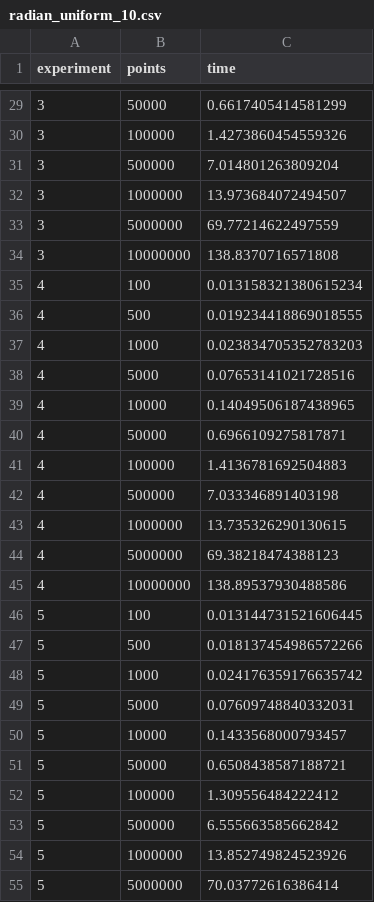
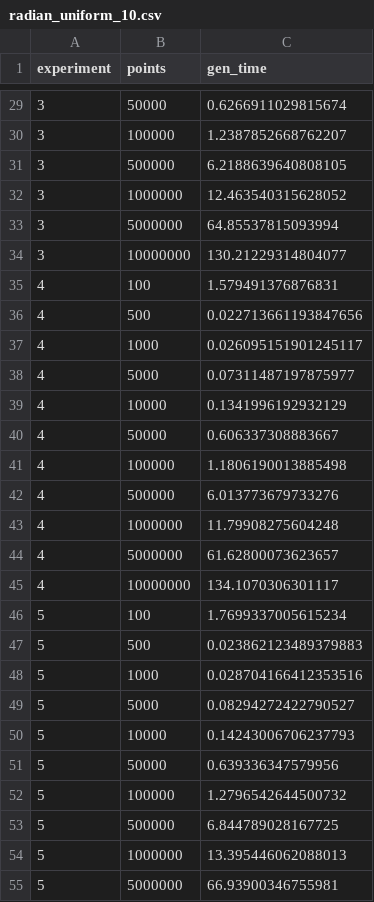
Before and after one commit to paddeaux/radian, a CSV file: scenarios/usa/QGIS/radian_uniform_10.csv, drawn as a sheet; only a part is shown, gaps mark what is left out; the diff covers the shown part only.

```diff
--- a/scenarios/usa/QGIS/radian_uniform_10.csv
+++ b/scenarios/usa/QGIS/radian_uniform_10.csv
@@ -1 +1 @@
-experiment,points,time
+experiment,points,gen_time
@@ -29,27 +29,27 @@ experiment,points,time
-3,50000,0.6617405414581299
-3,100000,1.4273860454559326
-3,500000,7.014801263809204
-3,1000000,13.973684072494507
-3,5000000,69.77214622497559
-3,10000000,138.8370716571808
-4,100,0.013158321380615234
-4,500,0.019234418869018555
-4,1000,0.023834705352783203
-4,5000,0.07653141021728516
-4,10000,0.14049506187438965
-4,50000,0.6966109275817871
-4,100000,1.4136781692504883
-4,500000,7.033346891403198
-4,1000000,13.735326290130615
-4,5000000,69.38218474388123
-4,10000000,138.89537930488586
-5,100,0.013144731521606445
-5,500,0.018137454986572266
-5,1000,0.024176359176635742
-5,5000,0.07609748840332031
-5,10000,0.1433568000793457
-5,50000,0.6508438587188721
-5,100000,1.309556484222412
-5,500000,6.555663585662842
-5,1000000,13.852749824523926
-5,5000000,70.03772616386414
+3,50000,0.6266911029815674
+3,100000,1.2387852668762207
+3,500000,6.2188639640808105
+3,1000000,12.463540315628052
+3,5000000,64.85537815093994
+3,10000000,130.21229314804077
+4,100,1.579491376876831
+4,500,0.022713661193847656
+4,1000,0.026095151901245117
+4,5000,0.07311487197875977
+4,10000,0.1341996192932129
+4,50000,0.606337308883667
+4,100000,1.1806190013885498
+4,500000,6.013773679733276
+4,1000000,11.79908275604248
+4,5000000,61.62800073623657
+4,10000000,134.1070306301117
+5,100,1.7699337005615234
+5,500,0.023862123489379883
+5,1000,0.028704166412353516
+5,5000,0.08294272422790527
+5,10000,0.14243006706237793
+5,50000,0.639336347579956
+5,100000,1.2796542644500732
+5,500000,6.844789028167725
+5,1000000,13.395446062088013
+5,5000000,66.93900346755981
```
Also changed, not shown: 83 edited cells elsewhere in this file, RadianQGIS_Compare.csv, 2 other files.
